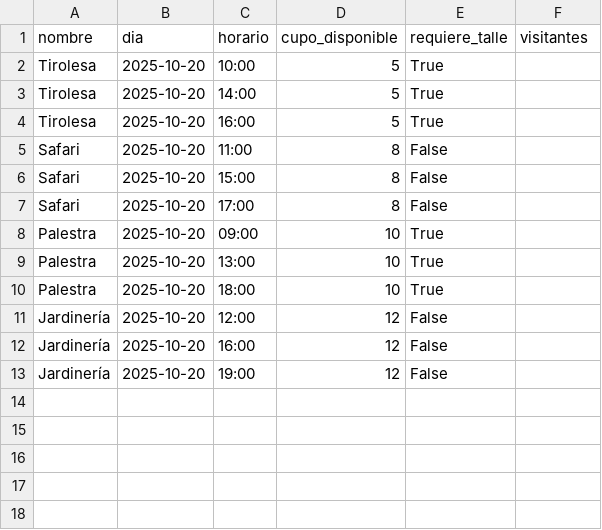
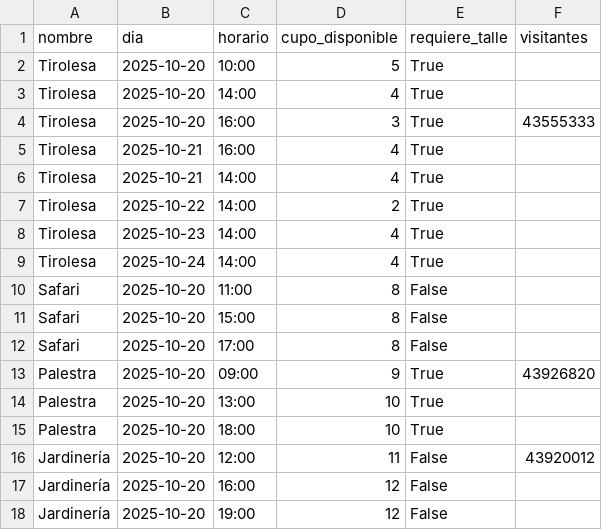
Before and after one commit to facudag/Repositorio_ISW_Grupo_14, a CSV file: Trabajos_Practicos/TP6/backend/data/actividades.csv (was Trabajos_Practicos/TP6/data/actividades.csv), drawn as a sheet.

```diff
--- a/Trabajos_Practicos/TP6/data/actividades.csv
+++ b/Trabajos_Practicos/TP6/backend/data/actividades.csv
@@ -2,4 +2,9 @@ nombre,dia,horario,cupo_disponible,requiere_talle,visitantes
 Tirolesa,2025-10-20,10:00,5,True,
-Tirolesa,2025-10-20,14:00,5,True,
-Tirolesa,2025-10-20,16:00,5,True,
+Tirolesa,2025-10-20,14:00,4,True,
+Tirolesa,2025-10-20,16:00,3,True,43555333
+Tirolesa,2025-10-21,16:00,4,True,
+Tirolesa,2025-10-21,14:00,4,True,
+Tirolesa,2025-10-22,14:00,2,True,
+Tirolesa,2025-10-23,14:00,4,True,
+Tirolesa,2025-10-24,14:00,4,True,
 Safari,2025-10-20,11:00,8,False,
@@ -7,6 +12,6 @@ Safari,2025-10-20,15:00,8,False,
 Safari,2025-10-20,17:00,8,False,
-Palestra,2025-10-20,09:00,10,True,
+Palestra,2025-10-20,09:00,9,True,43926820
 Palestra,2025-10-20,13:00,10,True,
 Palestra,2025-10-20,18:00,10,True,
-Jardinería,2025-10-20,12:00,12,False,
+Jardinería,2025-10-20,12:00,11,False,43920012
 Jardinería,2025-10-20,16:00,12,False,
```
Also changed, not shown: 27 other files.
